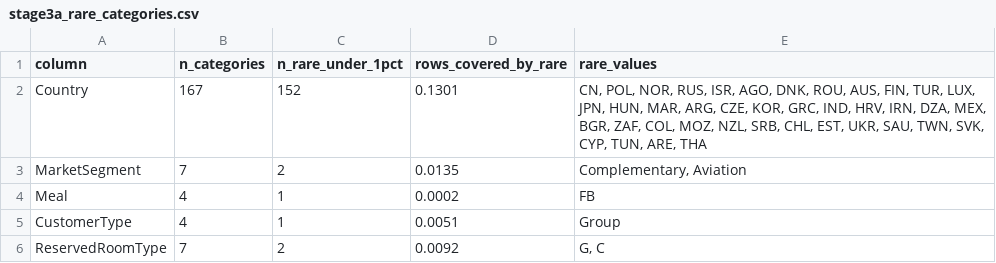
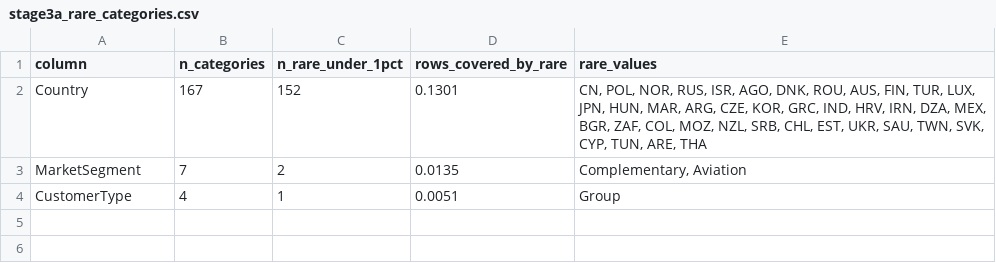
Before and after one commit to janaakarara/Hotel-ML-Project, a CSV file: outputs/tables/stage3a_rare_categories.csv, drawn as a sheet.

```diff
--- a/outputs/tables/stage3a_rare_categories.csv
+++ b/outputs/tables/stage3a_rare_categories.csv
@@ -3,4 +3,2 @@ Country,167,152,0.1301,"CN, POL, NOR, RUS, ISR, AGO, DNK, ROU, AUS, FIN, TUR, LU
 MarketSegment,7,2,0.0135,"Complementary, Aviation"
-Meal,4,1,0.0002,FB
 CustomerType,4,1,0.0051,Group
-ReservedRoomType,7,2,0.0092,"G, C"
```
Also changed, not shown: outputs/tables/stage3c_category_shares.csv, 20 other files.
